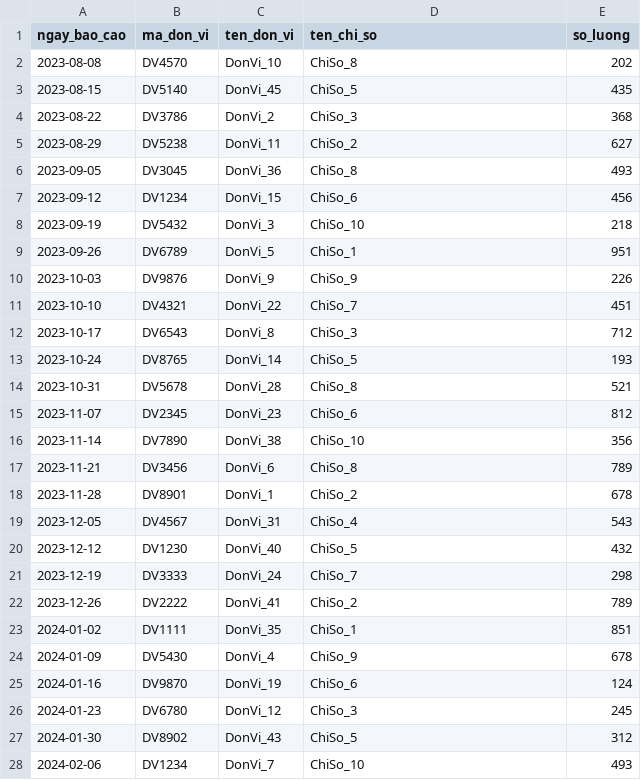
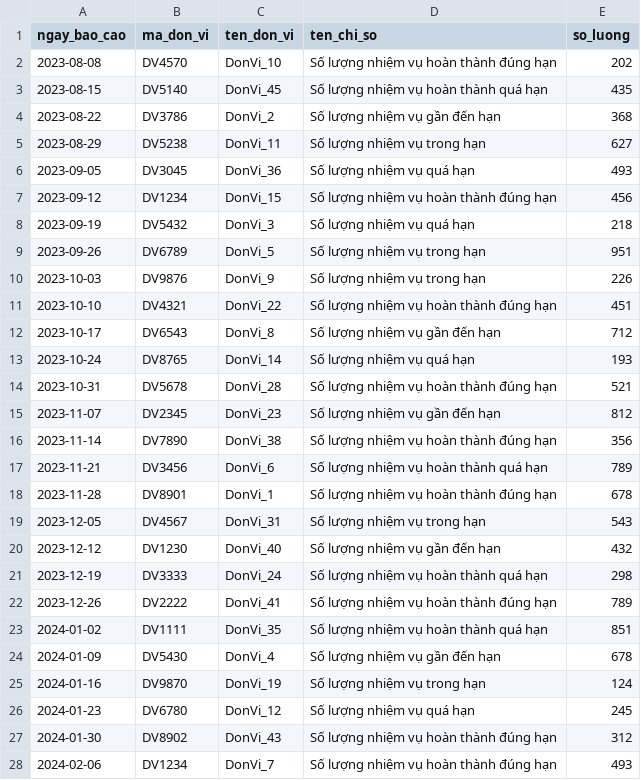
Before and after one commit to tungvp29/Python-Icantech, a CSV file: demo_bao_cao.csv, drawn as a sheet; only a part is shown; the diff covers the shown part only.

Commit message:
Update demo_bao_cao.csv with new content

```diff
--- a/demo_bao_cao.csv
+++ b/demo_bao_cao.csv
@@ -1,28 +1,28 @@
 ngay_bao_cao,ma_don_vi,ten_don_vi,ten_chi_so,so_luong
-2023-08-08,DV4570,DonVi_10,ChiSo_8,202
-2023-08-15,DV5140,DonVi_45,ChiSo_5,435
-2023-08-22,DV3786,DonVi_2,ChiSo_3,368
-2023-08-29,DV5238,DonVi_11,ChiSo_2,627
-2023-09-05,DV3045,DonVi_36,ChiSo_8,493
-2023-09-12,DV1234,DonVi_15,ChiSo_6,456
-2023-09-19,DV5432,DonVi_3,ChiSo_10,218
-2023-09-26,DV6789,DonVi_5,ChiSo_1,951
-2023-10-03,DV9876,DonVi_9,ChiSo_9,226
-2023-10-10,DV4321,DonVi_22,ChiSo_7,451
-2023-10-17,DV6543,DonVi_8,ChiSo_3,712
-2023-10-24,DV8765,DonVi_14,ChiSo_5,193
-2023-10-31,DV5678,DonVi_28,ChiSo_8,521
-2023-11-07,DV2345,DonVi_23,ChiSo_6,812
-2023-11-14,DV7890,DonVi_38,ChiSo_10,356
-2023-11-21,DV3456,DonVi_6,ChiSo_8,789
-2023-11-28,DV8901,DonVi_1,ChiSo_2,678
-2023-12-05,DV4567,DonVi_31,ChiSo_4,543
-2023-12-12,DV1230,DonVi_40,ChiSo_5,432
-2023-12-19,DV3333,DonVi_24,ChiSo_7,298
-2023-12-26,DV2222,DonVi_41,ChiSo_2,789
-2024-01-02,DV1111,DonVi_35,ChiSo_1,851
-2024-01-09,DV5430,DonVi_4,ChiSo_9,678
-2024-01-16,DV9870,DonVi_19,ChiSo_6,124
-2024-01-23,DV6780,DonVi_12,ChiSo_3,245
-2024-01-30,DV8902,DonVi_43,ChiSo_5,312
-2024-02-06,DV1234,DonVi_7,ChiSo_10,493
+2023-08-08,DV4570,DonVi_10,Số lượng nhiệm vụ hoàn thành đúng hạn,202
+2023-08-15,DV5140,DonVi_45,Số lượng nhiệm vụ hoàn thành quá hạn,435
+2023-08-22,DV3786,DonVi_2,Số lượng nhiệm vụ gần đến hạn,368
+2023-08-29,DV5238,DonVi_11,Số lượng nhiệm vụ trong hạn,627
+2023-09-05,DV3045,DonVi_36,Số lượng nhiệm vụ quá hạn,493
+2023-09-12,DV1234,DonVi_15,Số lượng nhiệm vụ hoàn thành đúng hạn,456
+2023-09-19,DV5432,DonVi_3,Số lượng nhiệm vụ quá hạn,218
+2023-09-26,DV6789,DonVi_5,Số lượng nhiệm vụ trong hạn,951
+2023-10-03,DV9876,DonVi_9,Số lượng nhiệm vụ trong hạn,226
+2023-10-10,DV4321,DonVi_22,Số lượng nhiệm vụ hoàn thành đúng hạn,451
+2023-10-17,DV6543,DonVi_8,Số lượng nhiệm vụ gần đến hạn,712
+2023-10-24,DV8765,DonVi_14,Số lượng nhiệm vụ quá hạn,193
+2023-10-31,DV5678,DonVi_28,Số lượng nhiệm vụ hoàn thành đúng hạn,521
+2023-11-07,DV2345,DonVi_23,Số lượng nhiệm vụ gần đến hạn,812
+2023-11-14,DV7890,DonVi_38,Số lượng nhiệm vụ hoàn thành đúng hạn,356
+2023-11-21,DV3456,DonVi_6,Số lượng nhiệm vụ hoàn thành quá hạn,789
+2023-11-28,DV8901,DonVi_1,Số lượng nhiệm vụ hoàn thành đúng hạn,678
+2023-12-05,DV4567,DonVi_31,Số lượng nhiệm vụ trong hạn,543
+2023-12-12,DV1230,DonVi_40,Số lượng nhiệm vụ gần đến hạn,432
+2023-12-19,DV3333,DonVi_24,Số lượng nhiệm vụ hoàn thành quá hạn,298
+2023-12-26,DV2222,DonVi_41,Số lượng nhiệm vụ hoàn thành đúng hạn,789
+2024-01-02,DV1111,DonVi_35,Số lượng nhiệm vụ hoàn thành quá hạn,851
+2024-01-09,DV5430,DonVi_4,Số lượng nhiệm vụ gần đến hạn,678
+2024-01-16,DV9870,DonVi_19,Số lượng nhiệm vụ trong hạn,124
+2024-01-23,DV6780,DonVi_12,Số lượng nhiệm vụ quá hạn,245
+2024-01-30,DV8902,DonVi_43,Số lượng nhiệm vụ hoàn thành đúng hạn,312
+2024-02-06,DV1234,DonVi_7,Số lượng nhiệm vụ hoàn thành đúng hạn,493
```
Also changed, not shown: 29 edited cells elsewhere in this file.
